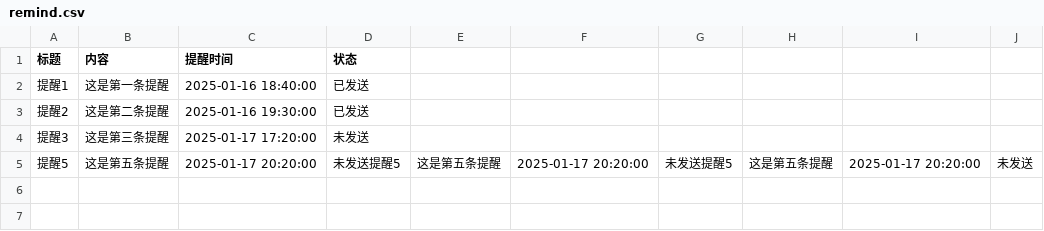
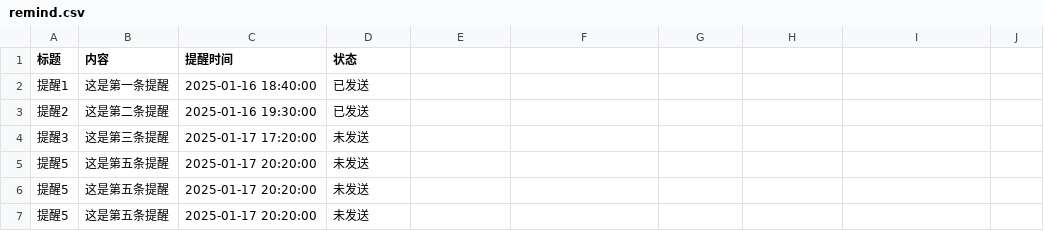
Before and after one commit to zhgj/zhgj.github.io, a CSV file: remind.csv, drawn as a sheet.

Commit message:
Update remind.csv

```diff
--- a/remind.csv
+++ b/remind.csv
@@ -4,2 +4,4 @@
 提醒3,这是第三条提醒,2025-01-17 17:20:00,未发送
-提醒5,这是第五条提醒,2025-01-17 20:20:00,未发送提醒5,这是第五条提醒,2025-01-17 20:20:00,未发送提醒5,这是第五条提醒,2025-01-17 20:20:00,未发送
+提醒5,这是第五条提醒,2025-01-17 20:20:00,未发送
+提醒5,这是第五条提醒,2025-01-17 20:20:00,未发送
+提醒5,这是第五条提醒,2025-01-17 20:20:00,未发送
```
